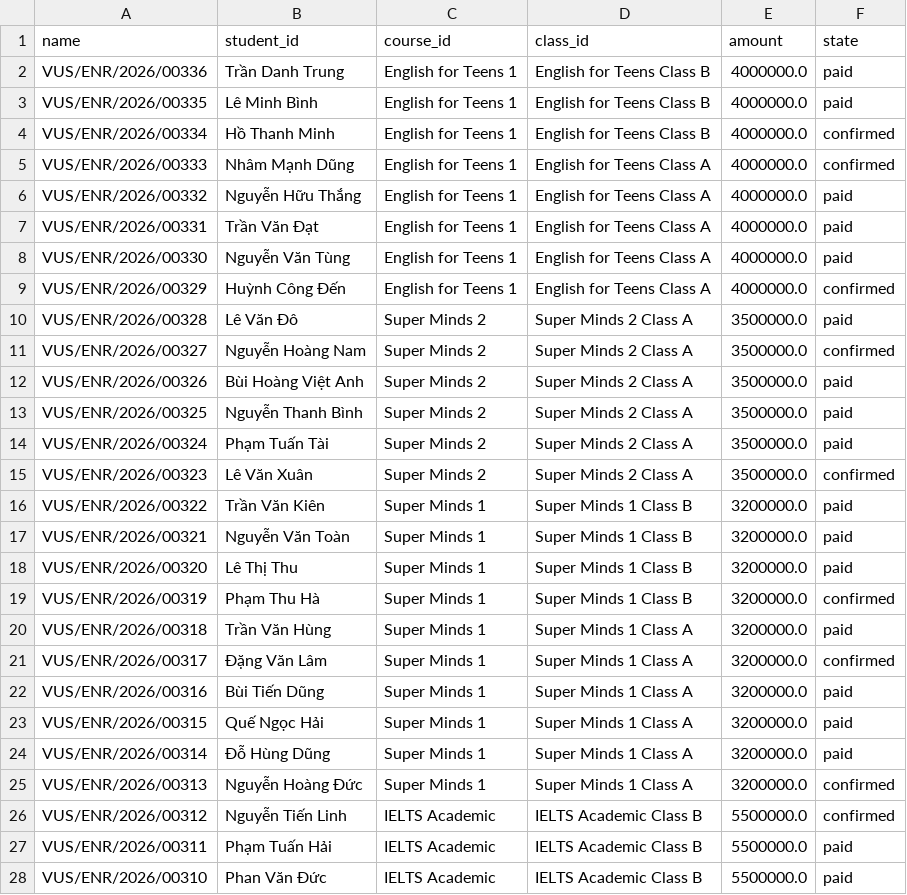
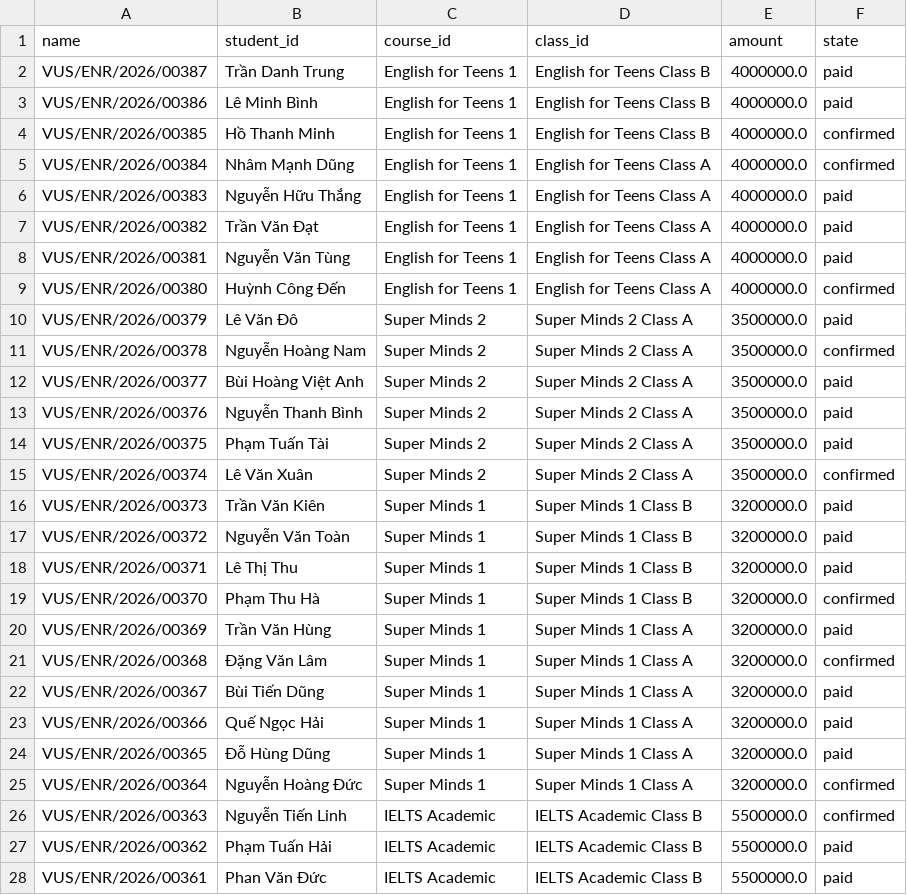
Before and after one commit to tuyenhk05/VUS_ODOO, a CSV file: scratch/export_data/enrollments.csv, drawn as a sheet; only a part is shown; the diff covers the shown part only.

```diff
--- a/scratch/export_data/enrollments.csv
+++ b/scratch/export_data/enrollments.csv
@@ -1,28 +1,28 @@
 name,student_id,course_id,class_id,amount,state
-VUS/ENR/2026/00336,Trần Danh Trung,English for Teens 1,English for Teens Class B,4000000.0,paid
-VUS/ENR/2026/00335,Lê Minh Bình,English for Teens 1,English for Teens Class B,4000000.0,paid
-VUS/ENR/2026/00334,Hồ Thanh Minh,English for Teens 1,English for Teens Class B,4000000.0,confirmed
-VUS/ENR/2026/00333,Nhâm Mạnh Dũng,English for Teens 1,English for Teens Class A,4000000.0,confirmed
-VUS/ENR/2026/00332,Nguyễn Hữu Thắng,English for Teens 1,English for Teens Class A,4000000.0,paid
-VUS/ENR/2026/00331,Trần Văn Đạt,English for Teens 1,English for Teens Class A,4000000.0,paid
-VUS/ENR/2026/00330,Nguyễn Văn Tùng,English for Teens 1,English for Teens Class A,4000000.0,paid
-VUS/ENR/2026/00329,Huỳnh Công Đến,English for Teens 1,English for Teens Class A,4000000.0,confirmed
-VUS/ENR/2026/00328,Lê Văn Đô,Super Minds 2,Super Minds 2 Class A,3500000.0,paid
-VUS/ENR/2026/00327,Nguyễn Hoàng Nam,Super Minds 2,Super Minds 2 Class A,3500000.0,confirmed
-VUS/ENR/2026/00326,Bùi Hoàng Việt Anh,Super Minds 2,Super Minds 2 Class A,3500000.0,paid
-VUS/ENR/2026/00325,Nguyễn Thanh Bình,Super Minds 2,Super Minds 2 Class A,3500000.0,paid
-VUS/ENR/2026/00324,Phạm Tuấn Tài,Super Minds 2,Super Minds 2 Class A,3500000.0,paid
-VUS/ENR/2026/00323,Lê Văn Xuân,Super Minds 2,Super Minds 2 Class A,3500000.0,confirmed
-VUS/ENR/2026/00322,Trần Văn Kiên,Super Minds 1,Super Minds 1 Class B,3200000.0,paid
-VUS/ENR/2026/00321,Nguyễn Văn Toàn,Super Minds 1,Super Minds 1 Class B,3200000.0,paid
-VUS/ENR/2026/00320,Lê Thị Thu,Super Minds 1,Super Minds 1 Class B,3200000.0,paid
-VUS/ENR/2026/00319,Phạm Thu Hà,Super Minds 1,Super Minds 1 Class B,3200000.0,confirmed
-VUS/ENR/2026/00318,Trần Văn Hùng,Super Minds 1,Super Minds 1 Class A,3200000.0,paid
-VUS/ENR/2026/00317,Đặng Văn Lâm,Super Minds 1,Super Minds 1 Class A,3200000.0,confirmed
-VUS/ENR/2026/00316,Bùi Tiến Dũng,Super Minds 1,Super Minds 1 Class A,3200000.0,paid
-VUS/ENR/2026/00315,Quế Ngọc Hải,Super Minds 1,Super Minds 1 Class A,3200000.0,paid
-VUS/ENR/2026/00314,Đỗ Hùng Dũng,Super Minds 1,Super Minds 1 Class A,3200000.0,paid
-VUS/ENR/2026/00313,Nguyễn Hoàng Đức,Super Minds 1,Super Minds 1 Class A,3200000.0,confirmed
-VUS/ENR/2026/00312,Nguyễn Tiến Linh,IELTS Academic,IELTS Academic Class B,5500000.0,confirmed
-VUS/ENR/2026/00311,Phạm Tuấn Hải,IELTS Academic,IELTS Academic Class B,5500000.0,paid
-VUS/ENR/2026/00310,Phan Văn Đức,IELTS Academic,IELTS Academic Class B,5500000.0,paid
+VUS/ENR/2026/00387,Trần Danh Trung,English for Teens 1,English for Teens Class B,4000000.0,paid
+VUS/ENR/2026/00386,Lê Minh Bình,English for Teens 1,English for Teens Class B,4000000.0,paid
+VUS/ENR/2026/00385,Hồ Thanh Minh,English for Teens 1,English for Teens Class B,4000000.0,confirmed
+VUS/ENR/2026/00384,Nhâm Mạnh Dũng,English for Teens 1,English for Teens Class A,4000000.0,confirmed
+VUS/ENR/2026/00383,Nguyễn Hữu Thắng,English for Teens 1,English for Teens Class A,4000000.0,paid
+VUS/ENR/2026/00382,Trần Văn Đạt,English for Teens 1,English for Teens Class A,4000000.0,paid
+VUS/ENR/2026/00381,Nguyễn Văn Tùng,English for Teens 1,English for Teens Class A,4000000.0,paid
+VUS/ENR/2026/00380,Huỳnh Công Đến,English for Teens 1,English for Teens Class A,4000000.0,confirmed
+VUS/ENR/2026/00379,Lê Văn Đô,Super Minds 2,Super Minds 2 Class A,3500000.0,paid
+VUS/ENR/2026/00378,Nguyễn Hoàng Nam,Super Minds 2,Super Minds 2 Class A,3500000.0,confirmed
+VUS/ENR/2026/00377,Bùi Hoàng Việt Anh,Super Minds 2,Super Minds 2 Class A,3500000.0,paid
+VUS/ENR/2026/00376,Nguyễn Thanh Bình,Super Minds 2,Super Minds 2 Class A,3500000.0,paid
+VUS/ENR/2026/00375,Phạm Tuấn Tài,Super Minds 2,Super Minds 2 Class A,3500000.0,paid
+VUS/ENR/2026/00374,Lê Văn Xuân,Super Minds 2,Super Minds 2 Class A,3500000.0,confirmed
+VUS/ENR/2026/00373,Trần Văn Kiên,Super Minds 1,Super Minds 1 Class B,3200000.0,paid
+VUS/ENR/2026/00372,Nguyễn Văn Toàn,Super Minds 1,Super Minds 1 Class B,3200000.0,paid
+VUS/ENR/2026/00371,Lê Thị Thu,Super Minds 1,Super Minds 1 Class B,3200000.0,paid
+VUS/ENR/2026/00370,Phạm Thu Hà,Super Minds 1,Super Minds 1 Class B,3200000.0,confirmed
+VUS/ENR/2026/00369,Trần Văn Hùng,Super Minds 1,Super Minds 1 Class A,3200000.0,paid
+VUS/ENR/2026/00368,Đặng Văn Lâm,Super Minds 1,Super Minds 1 Class A,3200000.0,confirmed
+VUS/ENR/2026/00367,Bùi Tiến Dũng,Super Minds 1,Super Minds 1 Class A,3200000.0,paid
+VUS/ENR/2026/00366,Quế Ngọc Hải,Super Minds 1,Super Minds 1 Class A,3200000.0,paid
+VUS/ENR/2026/00365,Đỗ Hùng Dũng,Super Minds 1,Super Minds 1 Class A,3200000.0,paid
+VUS/ENR/2026/00364,Nguyễn Hoàng Đức,Super Minds 1,Super Minds 1 Class A,3200000.0,confirmed
+VUS/ENR/2026/00363,Nguyễn Tiến Linh,IELTS Academic,IELTS Academic Class B,5500000.0,confirmed
+VUS/ENR/2026/00362,Phạm Tuấn Hải,IELTS Academic,IELTS Academic Class B,5500000.0,paid
+VUS/ENR/2026/00361,Phan Văn Đức,IELTS Academic,IELTS Academic Class B,5500000.0,paid
```
Also changed, not shown: 22 edited cells elsewhere in this file, scratch/export_data/classes.csv, 2 other files.
